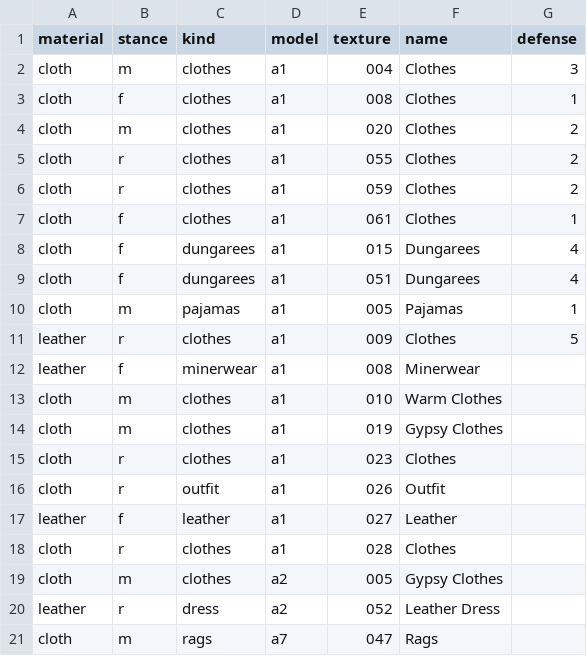
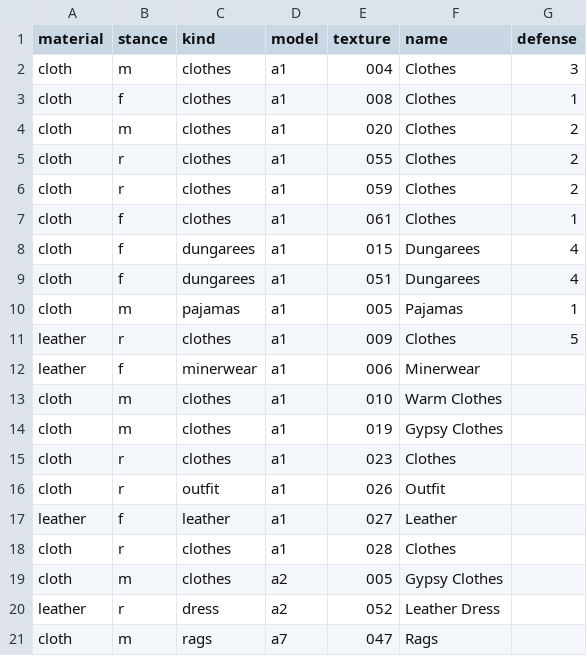
Before and after one commit to foerstj/npc-clothes, a CSV file: gaspy/jinja/items.csv, drawn as a sheet.

Commit message:
Fix texture of minerwear

```diff
--- a/gaspy/jinja/items.csv
+++ b/gaspy/jinja/items.csv
@@ -11,3 +11,3 @@ cloth;m;pajamas;a1;005;Pajamas;1
 leather;r;clothes;a1;009;Clothes;5
-leather;f;minerwear;a1;008;Minerwear;
+leather;f;minerwear;a1;006;Minerwear;
 cloth;m;clothes;a1;010;Warm Clothes;
```
Also changed, not shown: 1 other file.
